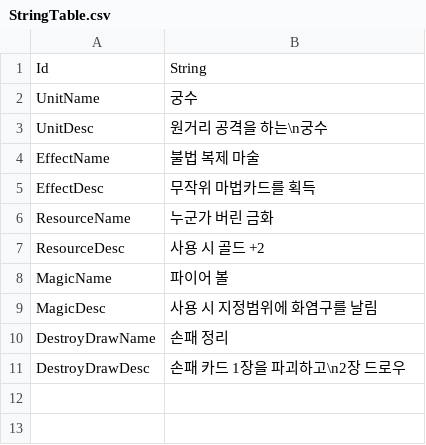
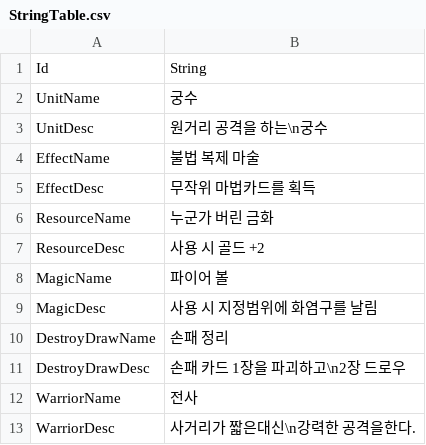
Before and after one commit to Devel-Rocket-ClassRoom/minigame-project-chuleku, a CSV file: Assets/Resources/DataTable/StringTable.csv, drawn as a sheet.

```diff
--- a/Assets/Resources/DataTable/StringTable.csv
+++ b/Assets/Resources/DataTable/StringTable.csv
@@ -11 +11,3 @@ DestroyDrawName,손패 정리
 DestroyDrawDesc,손패 카드 1장을 파괴하고\n2장 드로우
+WarriorName,전사
+WarriorDesc,사거리가 짧은대신\n강력한 공격을한다.
```
Also changed, not shown: Assets/Resources/CardData/CardTable.csv, 23 other files.
